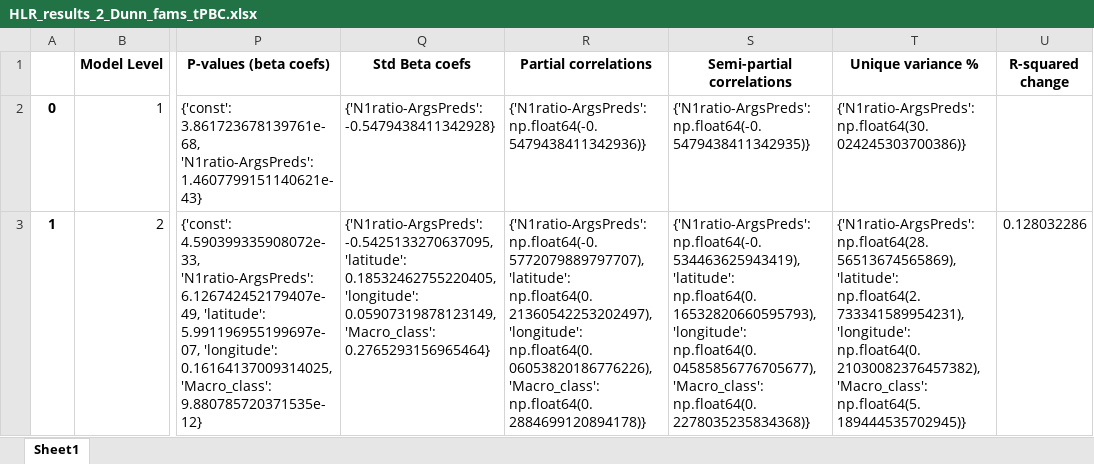
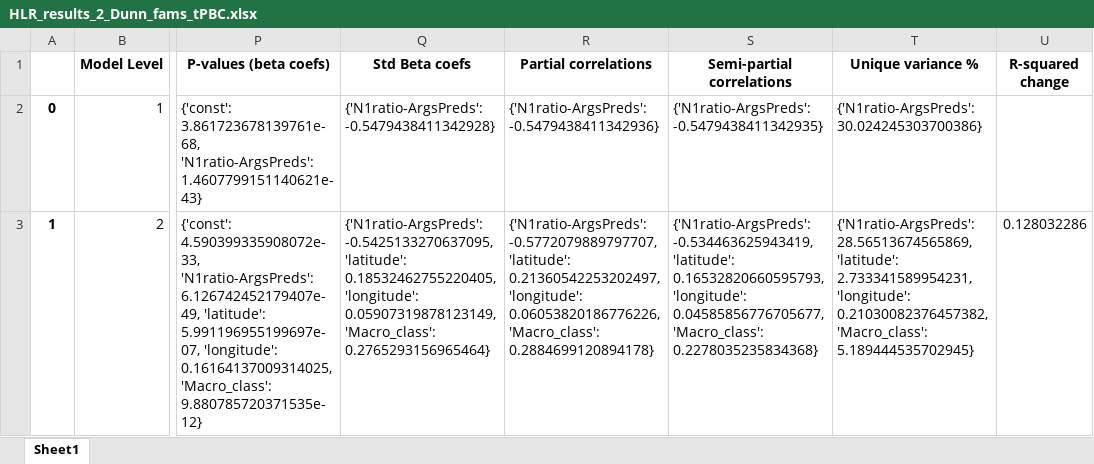
Before and after one commit to lingdoc/taggedPBC, an Excel workbook: checks/results/HLR_results_2_Dunn_fams_tPBC.xlsx, sheet Sheet1, drawn as a sheet; only a part is shown, gaps mark what is left out; values as stored, in another font and other column widths than the file's, no borders; the diff covers the shown part only; the diff names each change by its address in the sheet, - before the commit and + after, or states it on an @@ line.

```diff
--- a/checks/results/HLR_results_2_Dunn_fams_tPBC.xlsx (sheet Sheet1)
+++ b/checks/results/HLR_results_2_Dunn_fams_tPBC.xlsx (sheet Sheet1)
-R2 (Partial correlations): {'N1ratio-ArgsPreds': np.float64(-0.5479438411342936)}
+R2 (Partial correlations): {'N1ratio-ArgsPreds': -0.5479438411342936}
-S2 (Semi-partial correlations): {'N1ratio-ArgsPreds': np.float64(-0.5479438411342935)}
+S2 (Semi-partial correlations): {'N1ratio-ArgsPreds': -0.5479438411342935}
-T2 (Unique variance %): {'N1ratio-ArgsPreds': np.float64(30.024245303700386)}
+T2 (Unique variance %): {'N1ratio-ArgsPreds': 30.024245303700386}
-R3 (Partial correlations): {'N1ratio-ArgsPreds': np.float64(-0.5772079889797707), 'latitude': np.float64(0.21360542253202497), 'longitude': np.float64(0.06053820186776226), 'Macro_class': np.float64(0.2884699120894178)}
+R3 (Partial correlations): {'N1ratio-ArgsPreds': -0.5772079889797707, 'latitude': 0.21360542253202497, 'longitude': 0.06053820186776226, 'Macro_class': 0.2884699120894178}
-S3 (Semi-partial correlations): {'N1ratio-ArgsPreds': np.float64(-0.534463625943419), 'latitude': np.float64(0.16532820660595793), 'longitude': np.float64(0.04585856776705677), 'Macro_class': np.float64(0.2278035235834368)}
+S3 (Semi-partial correlations): {'N1ratio-ArgsPreds': -0.534463625943419, 'latitude': 0.16532820660595793, 'longitude': 0.04585856776705677, 'Macro_class': 0.2278035235834368}
-T3 (Unique variance %): {'N1ratio-ArgsPreds': np.float64(28.56513674565869), 'latitude': np.float64(2.733341589954231), 'longitude': np.float64(0.21030082376457382), 'Macro_class': np.float64(5.189444535702945)}
+T3 (Unique variance %): {'N1ratio-ArgsPreds': 28.56513674565869, 'latitude': 2.733341589954231, 'longitude': 0.21030082376457382, 'Macro_class': 5.189444535702945}
```
Also changed, not shown: 7 edited cells elsewhere in this sheet, checks/results/HLR_results_1_Dunn_lgs_tPBC.xlsx, checks/results/HLR_results_3_>75_lg_families_tPBC.xlsx, 9 other files.
